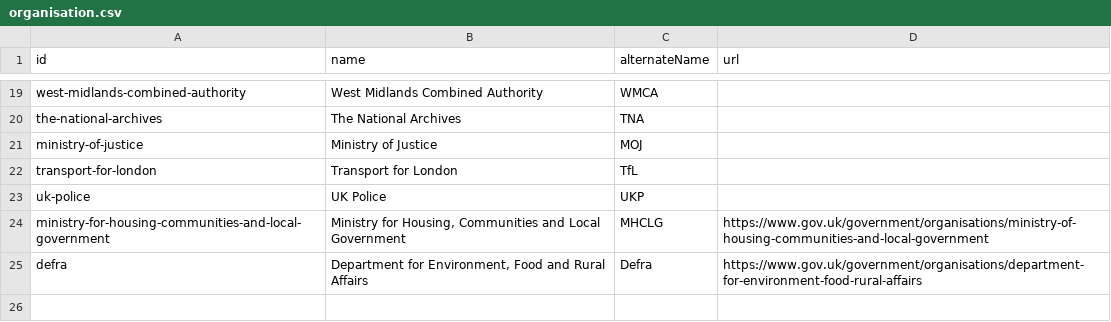
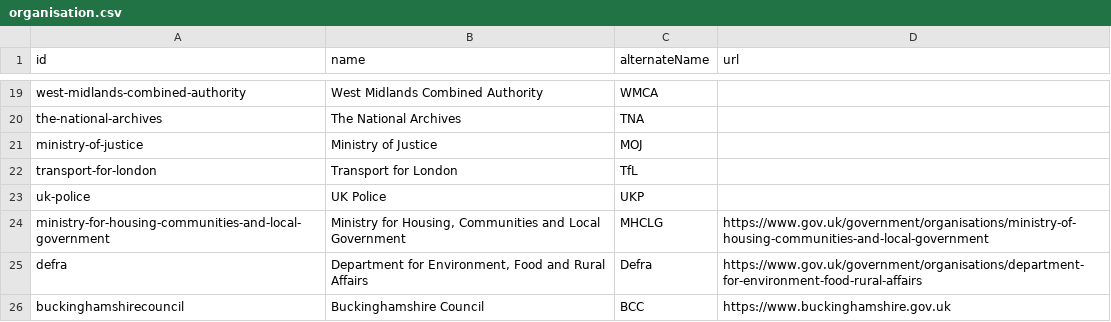
Before and after one commit to co-cddo/api-catalogue, a CSV file: data/organisation.csv, drawn as a sheet; only a part is shown, gaps mark what is left out.

Commit message:
add bucks to orgs

```diff
--- a/data/organisation.csv
+++ b/data/organisation.csv
@@ -25 +25,2 @@ ministry-for-housing-communities-and-local-government,"Ministry for Housing, Com
 defra,"Department for Environment, Food and Rural Affairs",Defra,https://www.gov.uk/government/organisations/department-for-environment-food-rural-affairs
+buckinghamshirecouncil,Buckinghamshire Council,BCC,https://www.buckinghamshire.gov.uk
```
